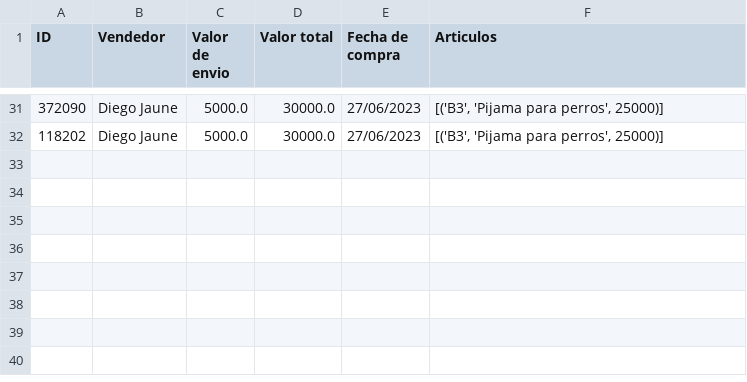
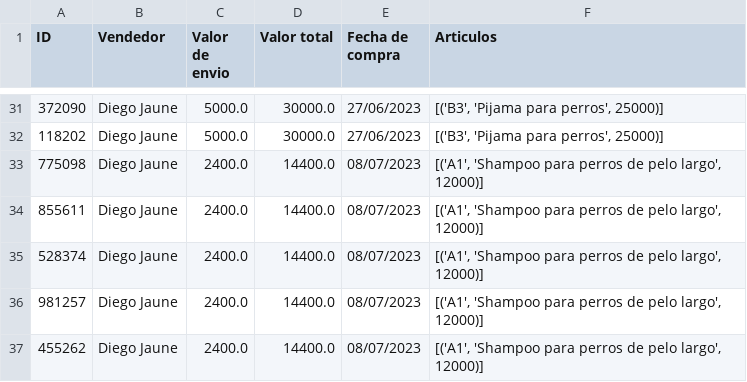
Before and after one commit to IRkwu/TPAP-Tienda, a CSV file: Archivos de Datos/Boletas.csv, drawn as a sheet; only a part is shown, gaps mark what is left out; the diff names each change by its address in the sheet, - before the commit and + after, or states it on an @@ line.

```diff
--- a/Archivos de Datos/Boletas.csv
+++ b/Archivos de Datos/Boletas.csv
+row 33: 775098 | Diego Jaune | 2400.0 | 14400.0 | 08/07/2023 | [('A1', 'Shampoo para perros de pelo largo', 12000)]
+row 34: 855611 | Diego Jaune | 2400.0 | 14400.0 | 08/07/2023 | [('A1', 'Shampoo para perros de pelo largo', 12000)]
+row 35: 528374 | Diego Jaune | 2400.0 | 14400.0 | 08/07/2023 | [('A1', 'Shampoo para perros de pelo largo', 12000)]
+row 36: 981257 | Diego Jaune | 2400.0 | 14400.0 | 08/07/2023 | [('A1', 'Shampoo para perros de pelo largo', 12000)]
+row 37: 455262 | Diego Jaune | 2400.0 | 14400.0 | 08/07/2023 | [('A1', 'Shampoo para perros de pelo largo', 12000)]
```
Also changed, not shown: Archivos de Datos/ListaArticulos.csv, 4 other files.
